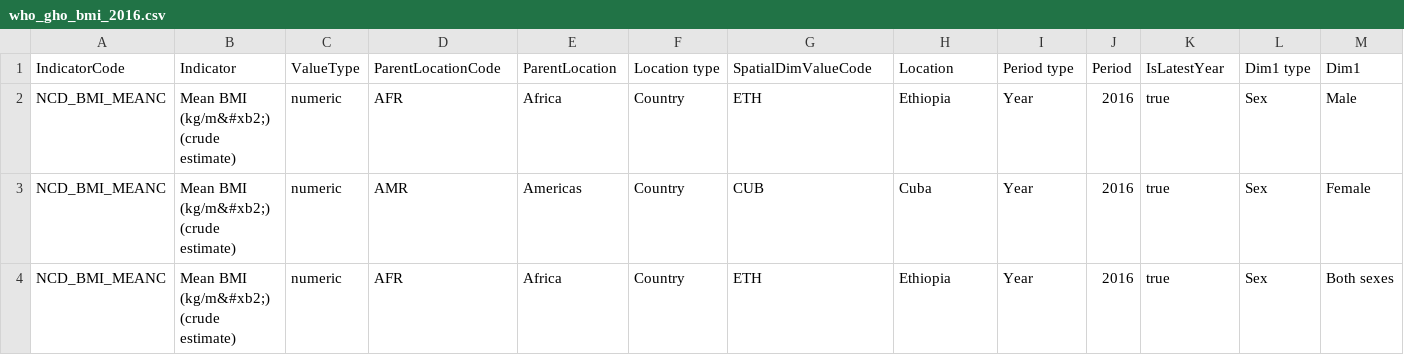
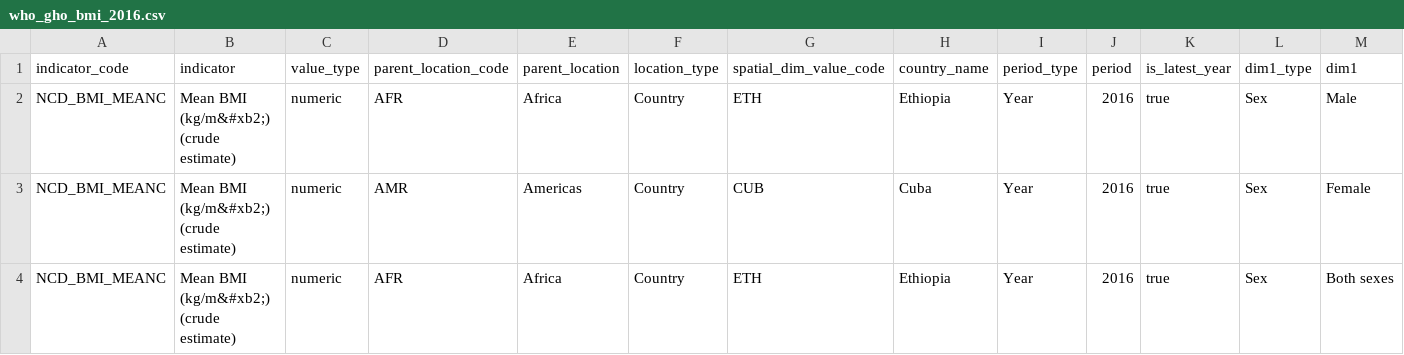
Before and after one commit to koigawa/milestone_project_I, a CSV file: who_gho_bmi_2016.csv, drawn as a sheet; only a part is shown; removed rows and columns are numbered as before the commit, all else as after; rows hold the shown columns only; the diff names each change by its address in the sheet, - before the commit and + after, or states it on an @@ line.

Commit message:
Update who_gho_bmi_2016.csv

```diff
--- a/who_gho_bmi_2016.csv
+++ b/who_gho_bmi_2016.csv
-row 1: IndicatorCode | Indicator | ValueType | ParentLocationCode | ParentLocation | Location type | SpatialDimValueCode | Location | Period type | Period | IsLatestYear | Dim1 type | Dim1
+row 1: indicator_code | indicator | value_type | parent_location_code | parent_location | location_type | spatial_dim_value_code | country_name | period_type | period | is_latest_year | dim1_type | dim1
```
